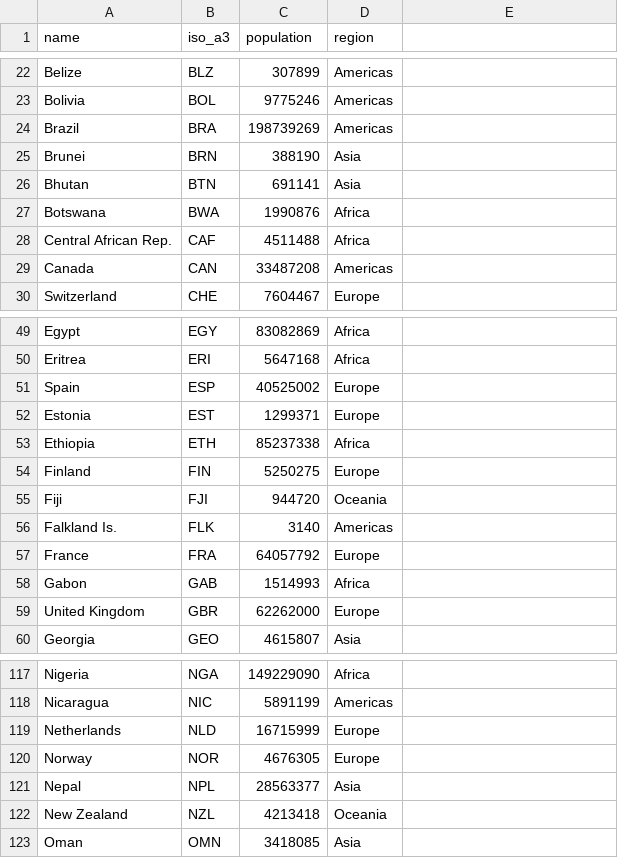
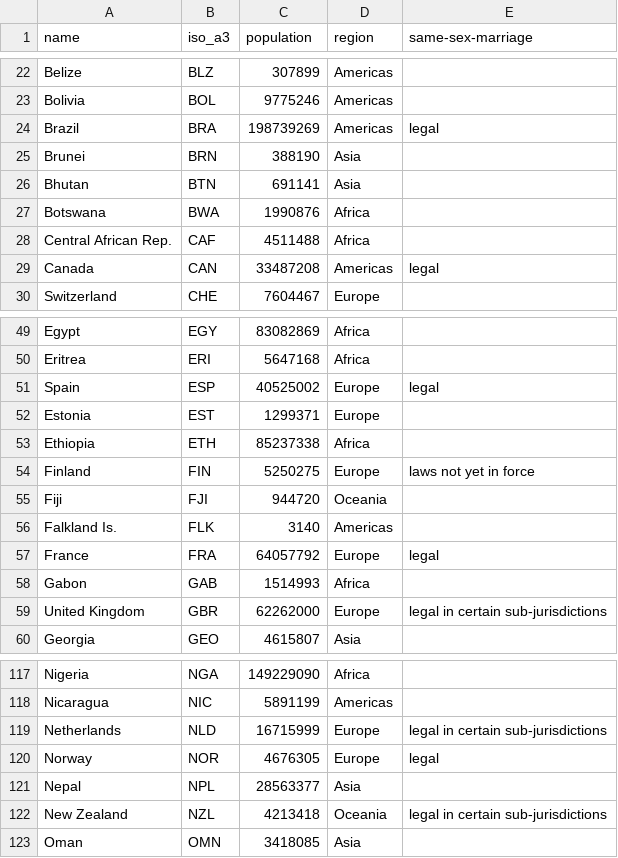
Before and after one commit to ft-interactive/visual-vocabulary, a CSV file: world-choropleth-categorical/data.csv, drawn as a sheet; only a part is shown, gaps mark what is left out; the diff covers the shown part only.

Commit message:
same sex marriage data

```diff
--- a/world-choropleth-categorical/data.csv
+++ b/world-choropleth-categorical/data.csv
@@ -1 +1 @@
-name,iso_a3,population,region
+name,iso_a3,population,region,same-sex-marriage
@@ -23,3 +23,3 @@ name,iso_a3,population,region
 "Bolivia","BOL","9775246","Americas"
-"Brazil","BRA","198739269","Americas"
+"Brazil","BRA","198739269","Americas","legal"
 "Brunei","BRN","388190","Asia"
@@ -28,3 +28,3 @@ name,iso_a3,population,region
 "Central African Rep.","CAF","4511488","Africa"
-"Canada","CAN","33487208","Americas"
+"Canada","CAN","33487208","Americas","legal"
 "Switzerland","CHE","7604467","Europe"
@@ -50,11 +50,11 @@ name,iso_a3,population,region
 "Eritrea","ERI","5647168","Africa"
-"Spain","ESP","40525002","Europe"
+"Spain","ESP","40525002","Europe","legal"
 "Estonia","EST","1299371","Europe"
 "Ethiopia","ETH","85237338","Africa"
-"Finland","FIN","5250275","Europe"
+"Finland","FIN","5250275","Europe","laws not yet in force"
 "Fiji","FJI","944720","Oceania"
 "Falkland Is.","FLK","3140","Americas"
-"France","FRA","64057792","Europe"
+"France","FRA","64057792","Europe","legal"
 "Gabon","GAB","1514993","Africa"
-"United Kingdom","GBR","62262000","Europe"
+"United Kingdom","GBR","62262000","Europe","legal in certain sub-jurisdictions"
 "Georgia","GEO","4615807","Asia"
@@ -118,6 +118,6 @@ name,iso_a3,population,region
 "Nicaragua","NIC","5891199","Americas"
-"Netherlands","NLD","16715999","Europe"
-"Norway","NOR","4676305","Europe"
+"Netherlands","NLD","16715999","Europe","legal in certain sub-jurisdictions"
+"Norway","NOR","4676305","Europe","legal"
 "Nepal","NPL","28563377","Asia"
-"New Zealand","NZL","4213418","Oceania"
+"New Zealand","NZL","4213418","Oceania","legal in certain sub-jurisdictions"
 "Oman","OMN","3418085","Asia"
```
Also changed, not shown: 13 edited cells elsewhere in this file, 1 other file.
